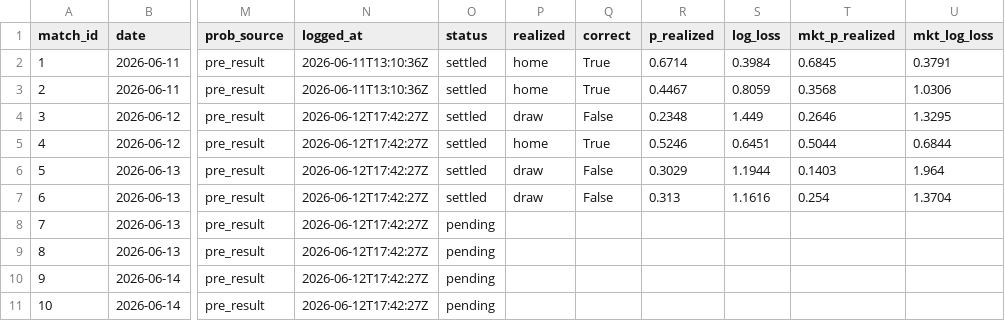
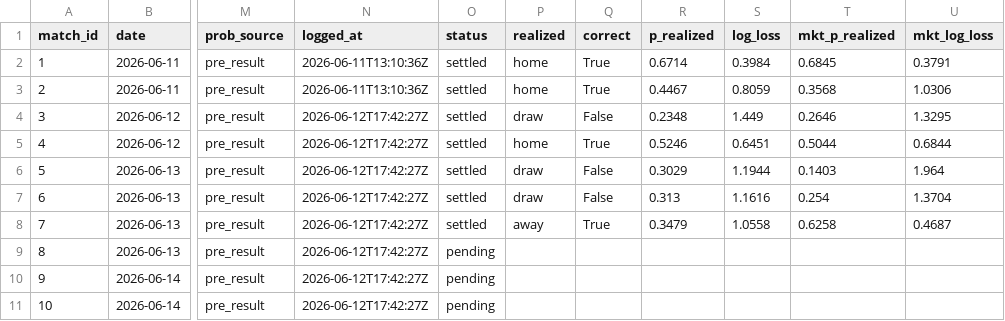
Before and after one commit to AndSoItRises/World-Cup-2026-, a CSV file: data/processed/prediction_scoreboard.csv, drawn as a sheet; only a part is shown, gaps mark what is left out; the diff names each change by its address in the sheet, - before the commit and + after, or states it on an @@ line.

Commit message:
auto(results+picks): refresh 2026-06-13 23:30

```diff
--- a/data/processed/prediction_scoreboard.csv
+++ b/data/processed/prediction_scoreboard.csv
-O8 (status): pending
+O8 (status): settled
-P8 (realized): (empty)
+P8 (realized): away
-Q8 (correct): (empty)
+Q8 (correct): True
-R8 (p_realized): (empty)
+R8 (p_realized): 0.3479
-S8 (log_loss): (empty)
+S8 (log_loss): 1.0558
-T8 (mkt_p_realized): (empty)
+T8 (mkt_p_realized): 0.6258
-U8 (mkt_log_loss): (empty)
+U8 (mkt_log_loss): 0.4687
```
Also changed, not shown: data/processed/desk_calls.csv, data/processed/tournament_probs_live.csv, 2 other files.
